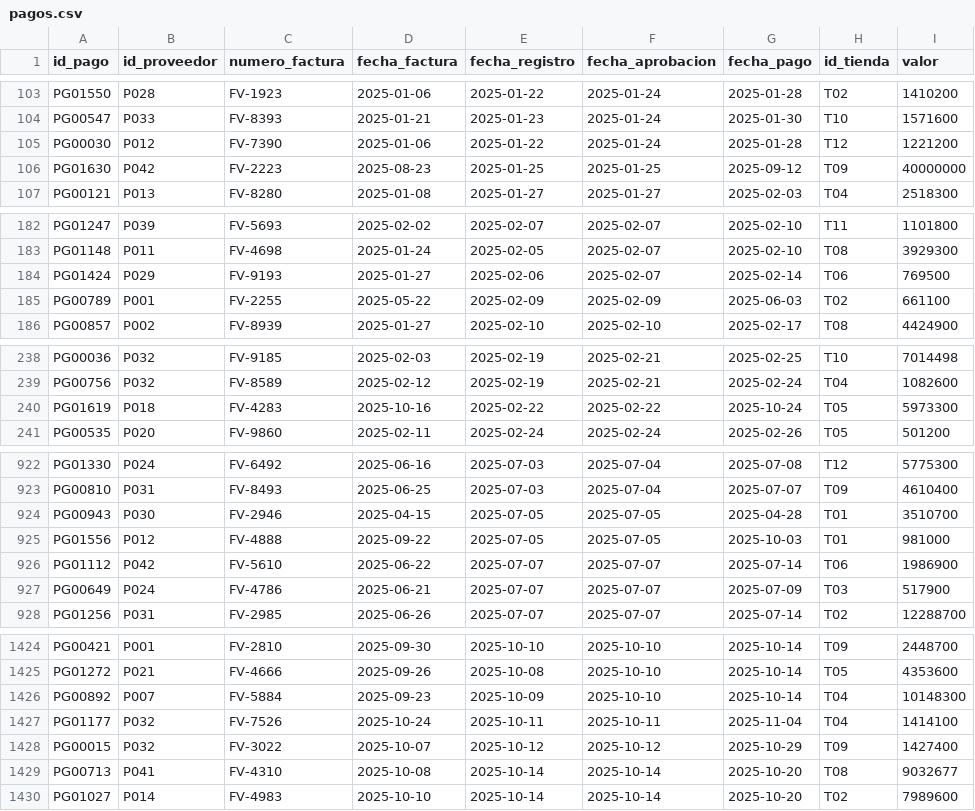
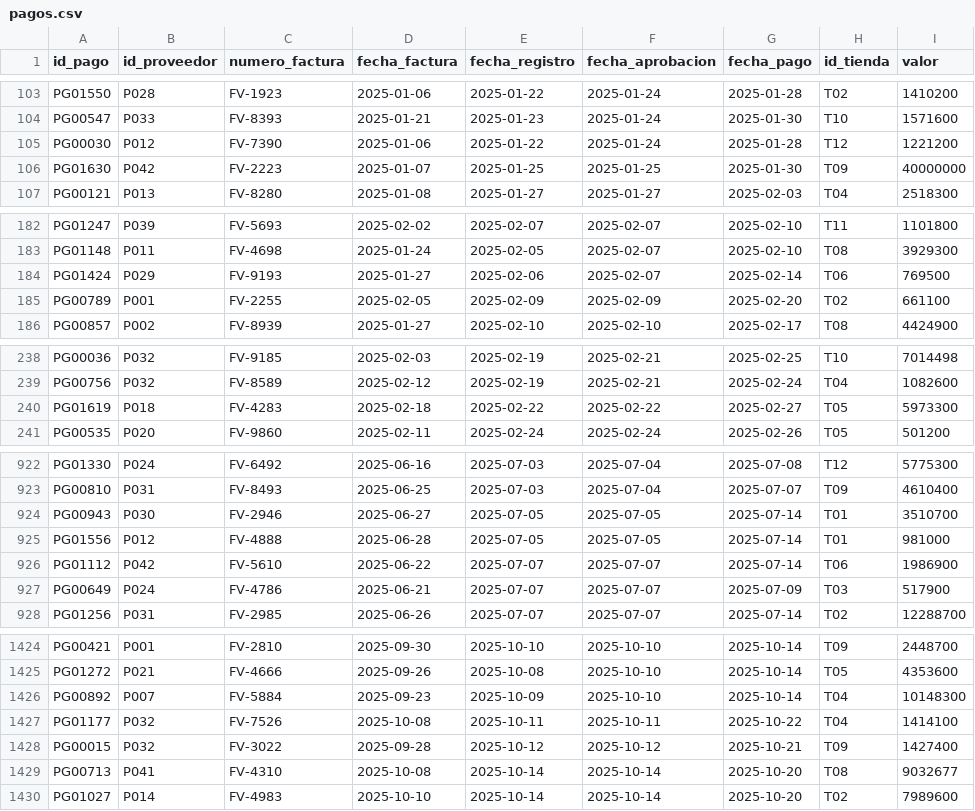
Before and after one commit to acubillosde/bi-control-organizacional-estudiantes, a CSV file: datos/demo_aurora/pagos.csv, drawn as a sheet; only a part is shown, gaps mark what is left out; the diff covers the shown part only; the diff names each change by its address in the sheet, - before the commit and + after, or states it on an @@ line.

```diff
--- a/datos/demo_aurora/pagos.csv
+++ b/datos/demo_aurora/pagos.csv
-D106 (fecha_factura): 2025-08-23
+D106 (fecha_factura): 2025-01-07
-G106 (fecha_pago): 2025-09-12
+G106 (fecha_pago): 2025-01-30
-D185 (fecha_factura): 2025-05-22
+D185 (fecha_factura): 2025-02-05
-G185 (fecha_pago): 2025-06-03
+G185 (fecha_pago): 2025-02-20
-D240 (fecha_factura): 2025-10-16
+D240 (fecha_factura): 2025-02-18
-G240 (fecha_pago): 2025-10-24
+G240 (fecha_pago): 2025-02-27
-D924 (fecha_factura): 2025-04-15
+D924 (fecha_factura): 2025-06-27
-G924 (fecha_pago): 2025-04-28
+G924 (fecha_pago): 2025-07-14
-D925 (fecha_factura): 2025-09-22
+D925 (fecha_factura): 2025-06-28
-G925 (fecha_pago): 2025-10-03
+G925 (fecha_pago): 2025-07-14
-D1427 (fecha_factura): 2025-10-24
+D1427 (fecha_factura): 2025-10-08
-G1427 (fecha_pago): 2025-11-04
+G1427 (fecha_pago): 2025-10-22
-D1428 (fecha_factura): 2025-10-07
+D1428 (fecha_factura): 2025-09-28
-G1428 (fecha_pago): 2025-10-29
+G1428 (fecha_pago): 2025-10-21
```
Also changed, not shown: 13 edited cells elsewhere in this file.
